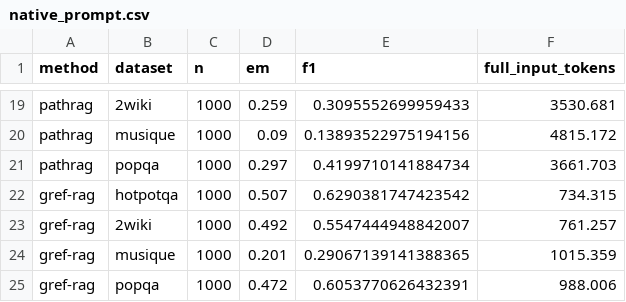
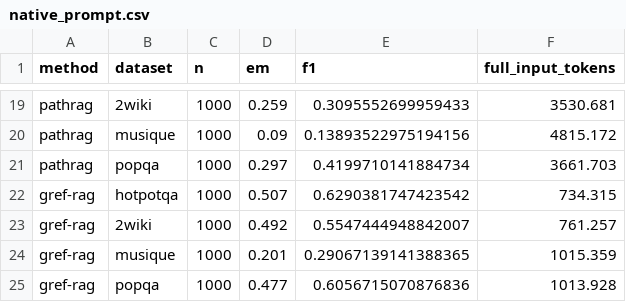
Before and after one commit to Ojung-ii/GRef-RAG, a CSV file: res/native_prompt.csv, drawn as a sheet; only a part is shown, gaps mark what is left out.

```diff
--- a/res/native_prompt.csv
+++ b/res/native_prompt.csv
@@ -24,2 +24,2 @@ gref-rag,2wiki,1000,0.492,0.5547444948842007,761.257
 gref-rag,musique,1000,0.201,0.29067139141388365,1015.359
-gref-rag,popqa,1000,0.472,0.6053770626432391,988.006
+gref-rag,popqa,1000,0.477,0.6056715070876836,1013.928
```
Also changed, not shown: 16 other files.
